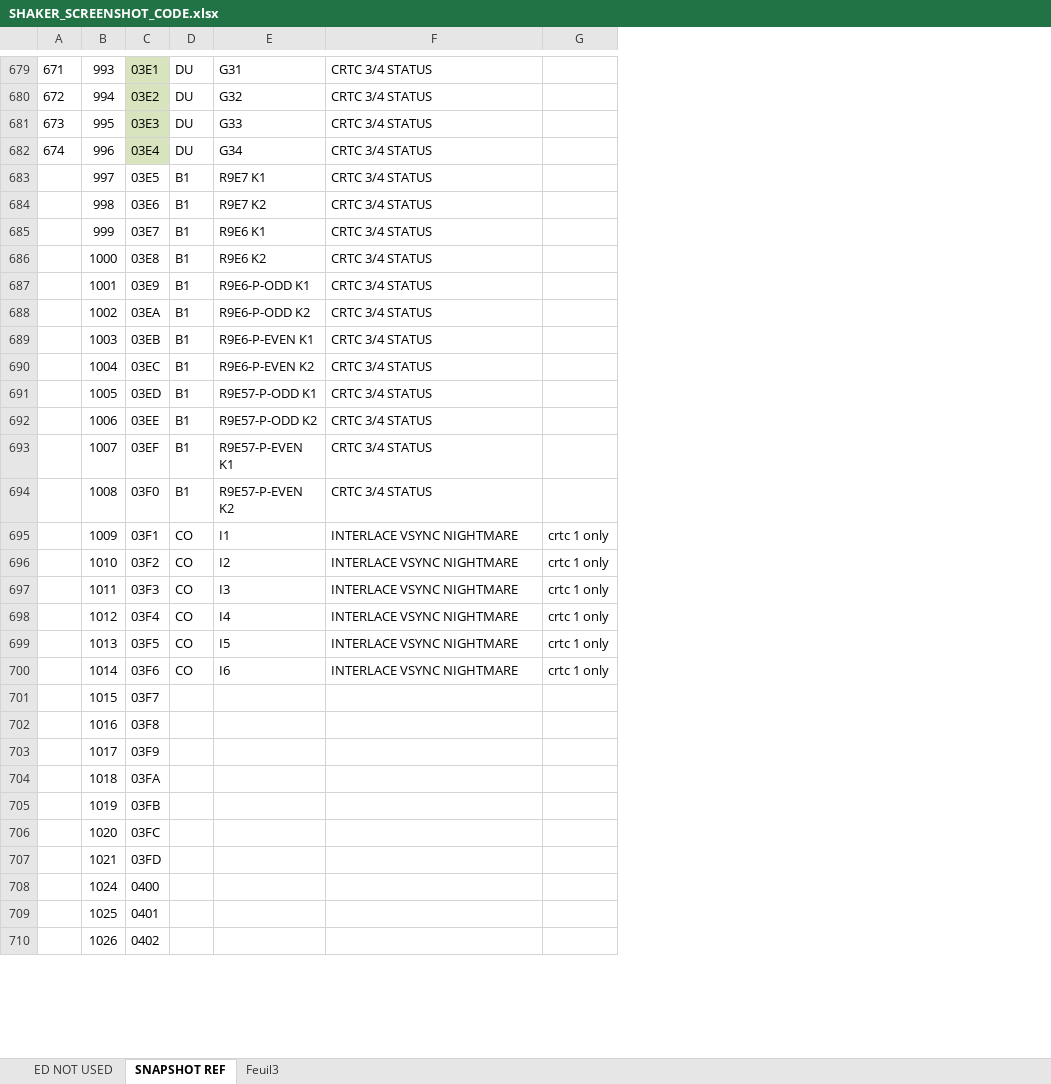
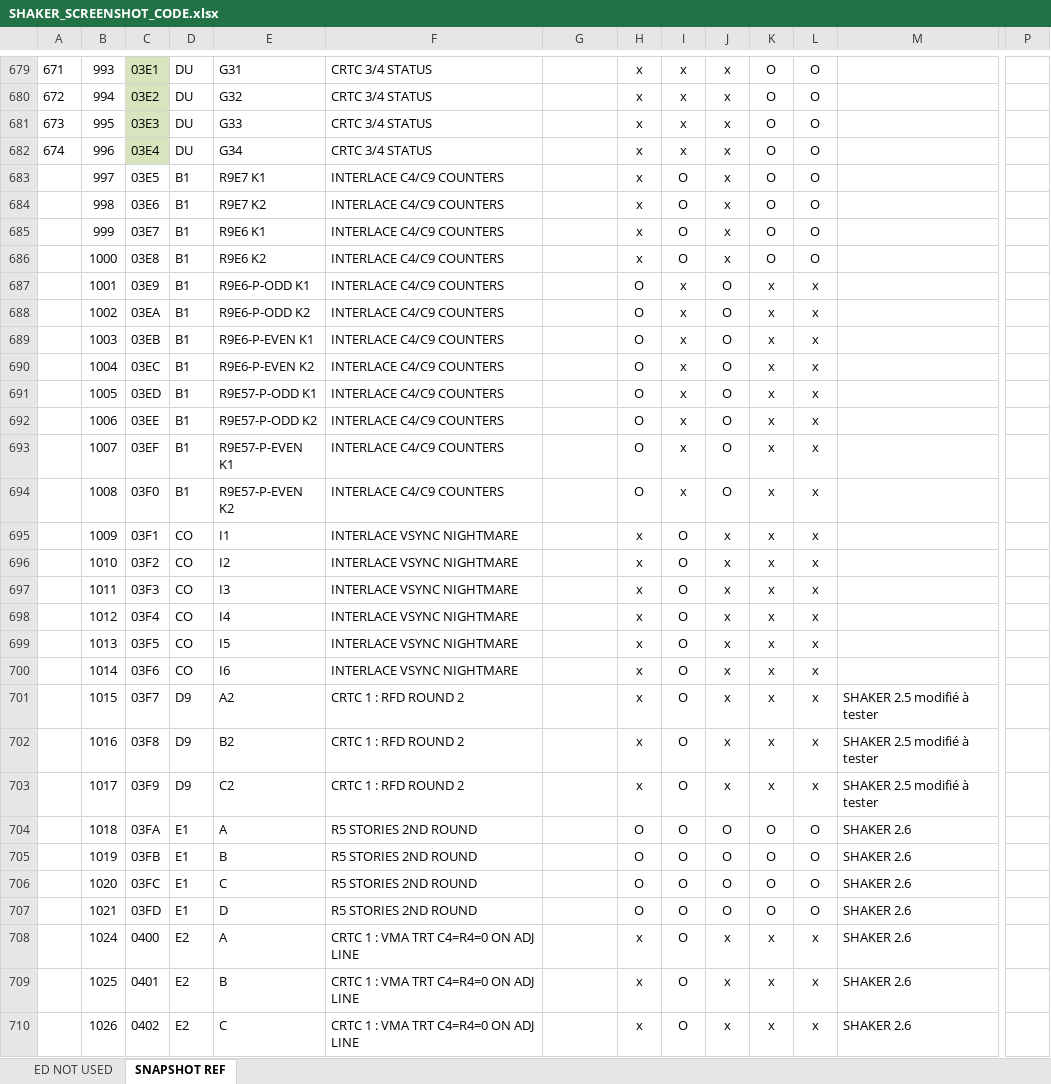
Before and after one commit to Logon-System/shakerland, an Excel workbook: public/SHAKER_SCREENSHOT_CODE.xlsx, sheet SNAPSHOT REF, drawn as a sheet; only a part is shown, gaps mark what is left out; values as stored, in another font and other column widths than the file's, no borders; the diff covers the shown part only; the diff names each change by its address in the sheet, - before the commit and + after, or states it on an @@ line.

Commit message:
update to shaker 2.7 + ACCC 1.10

```diff
--- a/public/SHAKER_SCREENSHOT_CODE.xlsx (sheet SNAPSHOT REF)
+++ b/public/SHAKER_SCREENSHOT_CODE.xlsx (sheet SNAPSHOT REF)
-sheet tab: Feuil3
+column H, rows 679-710: x | x | x | x | x | x | x | x | O | O | O | O | O | O | O | O | x | x | x | x | x | x | x | x | x | O | O | O | O | x | x | x
+column I, rows 679-710: x | x | x | x | O | O | O | O | x | x | x | x | x | x | x | x | O | O | O | O | O | O | O | O | O | O | O | O | O | O | O | O
+column J, rows 679-710: x | x | x | x | x | x | x | x | O | O | O | O | O | O | O | O | x | x | x | x | x | x | x | x | x | O | O | O | O | x | x | x
+column K, rows 679-710: O | O | O | O | O | O | O | O | x | x | x | x | x | x | x | x | x | x | x | x | x | x | x | x | x | O | O | O | O | x | x | x
+column L, rows 679-710: O | O | O | O | O | O | O | O | x | x | x | x | x | x | x | x | x | x | x | x | x | x | x | x | x | O | O | O | O | x | x | x
+column M, rows 701-710: SHAKER 2.5 modifié à tester | SHAKER 2.5 modifié à tester | SHAKER 2.5 modifié à tester | SHAKER 2.6 | SHAKER 2.6 | SHAKER 2.6 | SHAKER 2.6 | SHAKER 2.6 | SHAKER 2.6 | SHAKER 2.6
+column P, empty
-F683:F694: CRTC 3/4 STATUS
+F683:F694: INTERLACE C4/C9 COUNTERS
-G695:G700: crtc 1 only
+G695:G700: (empty)
-D701:D703: (empty)
+D701:D703: D9
-E701: (empty)
+E701: A2
-F701:F703: (empty)
+F701:F703: CRTC 1 : RFD ROUND 2
-E702: (empty)
+E702: B2
-E703: (empty)
+E703: C2
-D704:D707: (empty)
+D704:D707: E1
-E704: (empty)
+E704: A
-F704:F707: (empty)
+F704:F707: R5 STORIES 2ND ROUND
-E705: (empty)
+E705: B
-E706: (empty)
+E706: C
-E707: (empty)
+E707: D
-D708:D710: (empty)
+D708:D710: E2
-E708: (empty)
+E708: A
-F708:F710: (empty)
+F708:F710: CRTC 1 : VMA TRT C4=R4=0 ON ADJ LINE
-E709: (empty)
+E709: B
-E710: (empty)
+E710: C
```
Also changed, not shown: 5 added rows and 225 edited cells elsewhere in this sheet, sheet ED NOT USED, formulas that keep their value, 8 other files.
